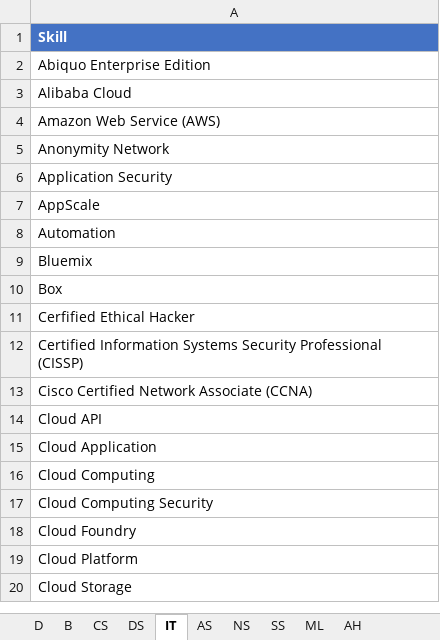
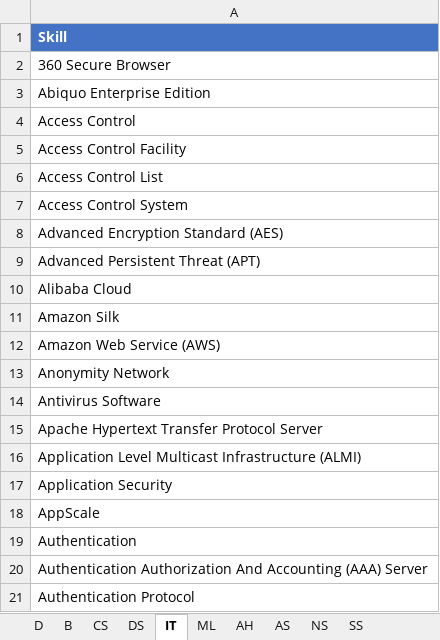
Before and after one commit to binxuankong/skills-ontology-project, an Excel workbook: skills/Skills v3.xlsx, sheet IT, drawn as a sheet; only a part is shown; the shorter side is filled out with more unchanged rows; values as stored, in another font and other column widths than the file's, no borders; table styles not drawn; the diff covers the shown part only; the diff names each change by its address in the sheet, - before the commit and + after, or states it on an @@ line.

```diff
--- a/skills/Skills v3.xlsx (sheet IT)
+++ b/skills/Skills v3.xlsx (sheet IT)
@@ sheet tab order changed: D | B | CS | DS | IT | ML | AH | AS | NS | SS @@
+row 2: 360 Secure Browser
+row 4: Access Control
+row 5: Access Control Facility
+row 6: Access Control List
+row 7: Access Control System
+row 8: Advanced Encryption Standard (AES)
+row 9: Advanced Persistent Threat (APT)
+row 11: Amazon Silk
+row 14: Antivirus Software
+row 15: Apache Hypertext Transfer Protocol Server
+row 16: Application Level Multicast Infrastructure (ALMI)
+row 19: Authentication
+row 20: Authentication Authorization And Accounting (AAA) Server
+row 21: Authentication Protocol
```
Also changed, not shown: 347 added rows and 2 edited cells elsewhere in this sheet, sheet CS, sheet DS, sheet B, sheet ML, sheet AH, sheet SS, 3 other files.
